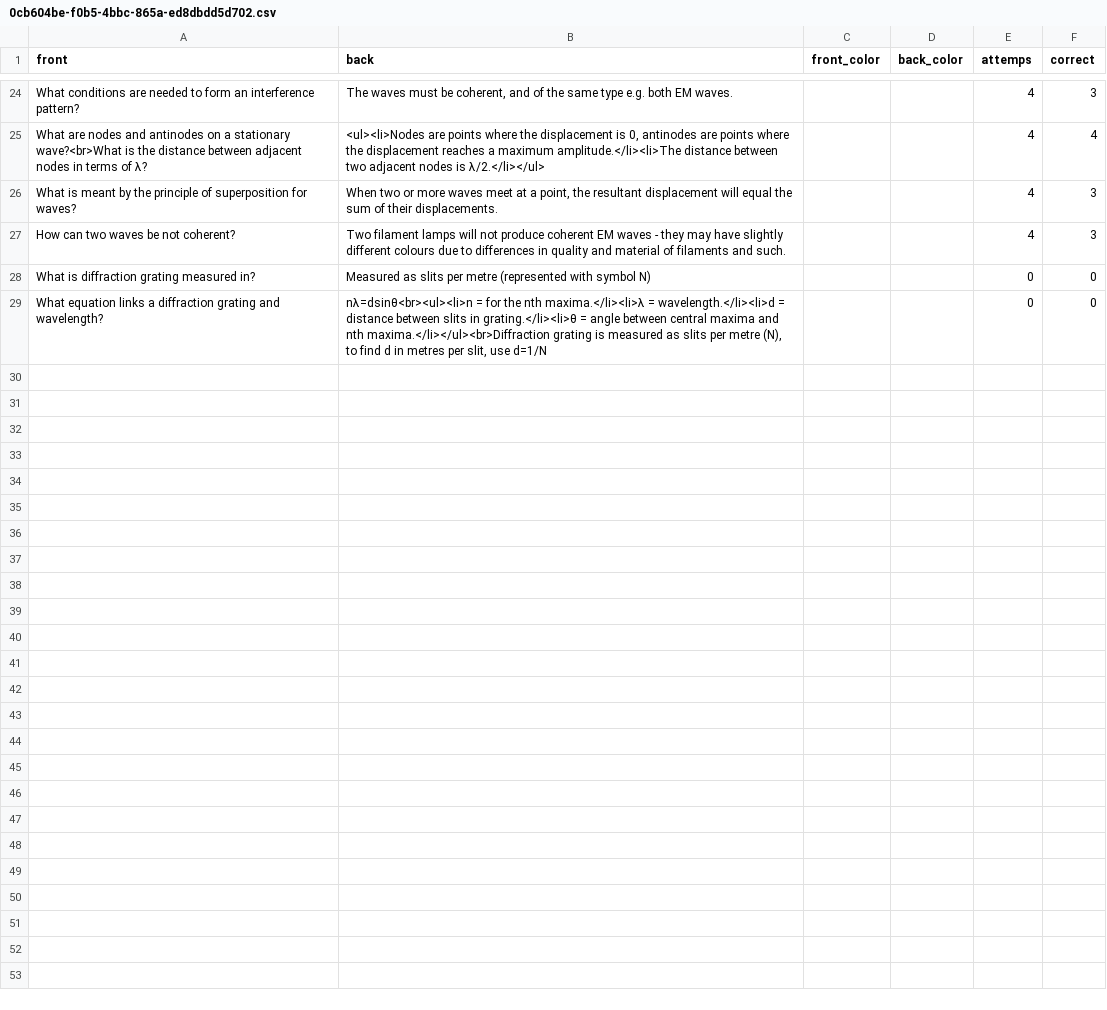
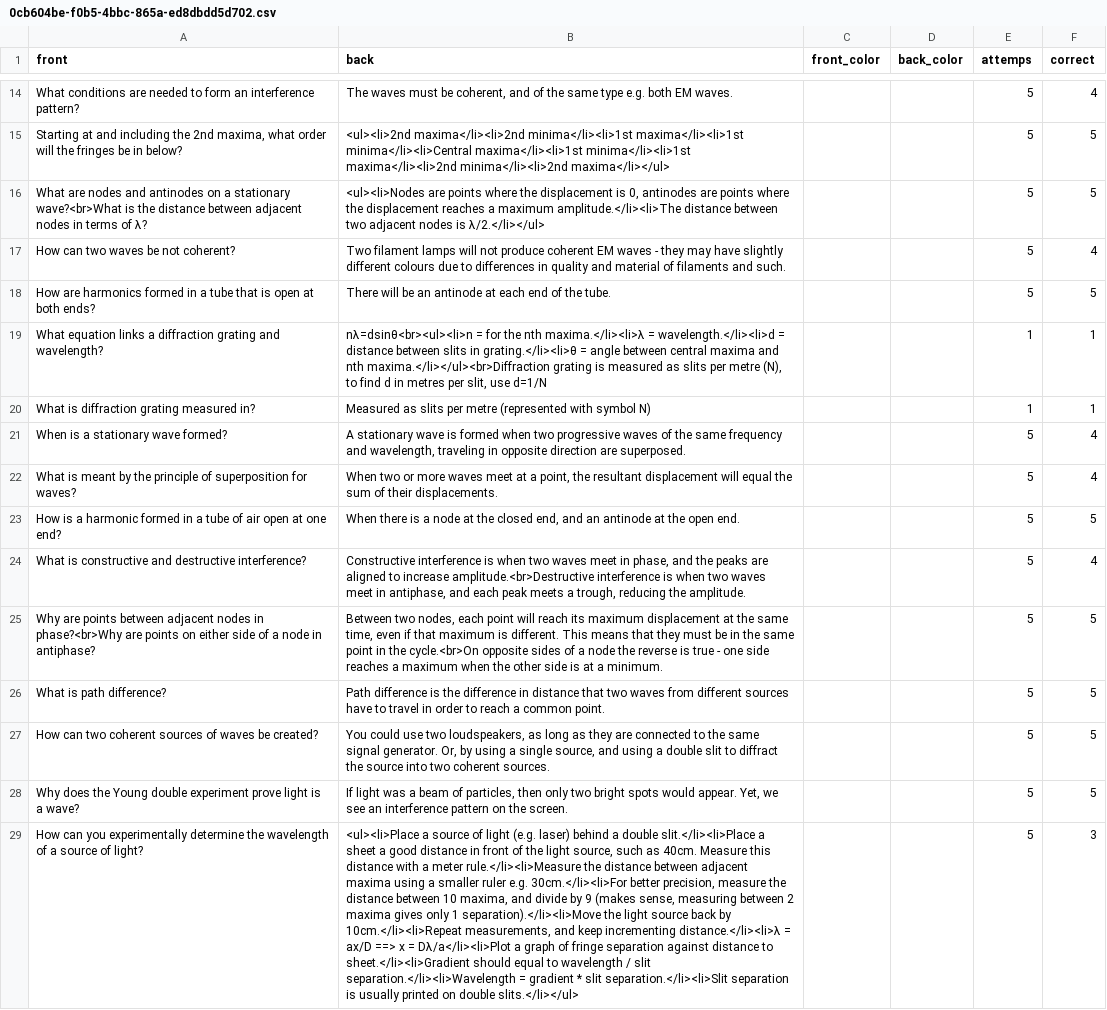
Before and after one commit to jcowdells/AceOfGrades, a CSV file: cards/packs/0cb604be-f0b5-4bbc-865a-ed8dbdd5d702.csv, drawn as a sheet; only a part is shown, gaps mark what is left out; removed rows and columns are numbered as before the commit, all else as after; the diff covers the shown part only; the diff names each change by its address in the sheet, - before the commit and + after, or states it on an @@ line.

```diff
--- a/cards/packs/0cb604be-f0b5-4bbc-865a-ed8dbdd5d702.csv
+++ b/cards/packs/0cb604be-f0b5-4bbc-865a-ed8dbdd5d702.csv
-E14 (attemps): 4
+E14 (attemps): 5
-F14 (correct): 3
+F14 (correct): 4
+row 15: Starting at and including the 2nd maxima, what order will the fringes be in below? | <ul><li>2nd maxima</li><li>2nd minima</li><li>1st maxima</li><li>1st minima</li><li>Central maxima</li><li>1st minima</li><li>1st maxima</li><li>2nd minima</li><li>2nd maxima</li></ul> |  |  | 5 | 5
-E16 (attemps): 4
+E16 (attemps): 5
-F16 (correct): 4
+F16 (correct): 5
-row 26: What is meant by the principle of superposition for waves? | When two or more waves meet at a point, the resultant displacement will equal the sum of their displacements. |  |  | 4 | 3
-E17 (attemps): 4
+E17 (attemps): 5
-F17 (correct): 3
+F17 (correct): 4
-row 28: What is diffraction grating measured in? | Measured as slits per metre (represented with symbol N) |  |  | 0 | 0
+row 18: How are harmonics formed in a tube that is open at both ends? | There will be an antinode at each end of the tube. |  |  | 5 | 5
-E19 (attemps): 0
+E19 (attemps): 1
-F19 (correct): 0
+F19 (correct): 1
+row 20: What is diffraction grating measured in? | Measured as slits per metre (represented with symbol N) |  |  | 1 | 1
+row 21: When is a stationary wave formed? | A stationary wave is formed when two progressive waves of the same frequency and wavelength, traveling in opposite direction are superposed. |  |  | 5 | 4
+row 22: What is meant by the principle of superposition for waves? | When two or more waves meet at a point, the resultant displacement will equal the sum of their displacements. |  |  | 5 | 4
+row 23: How is a harmonic formed in a tube of air open at one end? | When there is a node at the closed end, and an antinode at the open end. |  |  | 5 | 5
+row 24: What is constructive and destructive interference? | Constructive interference is when two waves meet in phase, and the peaks are aligned to increase amplitude.<br>Destructive interference is when two waves meet in antiphase, and each peak meets a trough, reducing the amplitude. |  |  | 5 | 4
+row 25: Why are points between adjacent nodes in phase?<br>Why are points on either side of a node in antiphase? | Between two nodes, each point will reach its maximum displacement at the same time, even if that maximum is different. This means that they must be in the same point in the cycle.<br>On opposite sides of a node the reverse is true - one side reaches a maximum when the other side is at a minimum. |  |  | 5 | 5
+row 26: What is path difference? | Path difference is the difference in distance that two waves from different sources have to travel in order to reach a common point. |  |  | 5 | 5
+row 27: How can two coherent sources of waves be created? | You could use two loudspeakers, as long as they are connected to the same signal generator. Or, by using a single source, and using a double slit to diffract the source into two coherent sources. |  |  | 5 | 5
+row 28: Why does the Young double experiment prove light is a wave? | If light was a beam of particles, then only two bright spots would appear. Yet, we see an interference pattern on the screen. |  |  | 5 | 5
+row 29: How can you experimentally determine the wavelength of a source of light? | <ul><li>Place a source of light (e.g. laser) behind a double slit.</li><li>Place a sheet a good distance in front of the light source, such as 40cm. Measure this distance with a meter rule.</li><li>Measure the distance between adjacent maxima using a smaller ruler e.g. 30cm.</li><li>For better precision, measure the distance between 10 maxima, and divide by 9 (makes sense, measuring between 2 maxima gives only 1 separation).</li><li>Move the light source back by 10cm.</li><li>Repeat measurements, and keep incrementing distance.</li><li>λ = ax/D ==> x = Dλ/a</li><li>Plot a graph of fringe separation against distance to sheet.</li><li>Gradient should equal to wavelength / slit separation.</li><li>Wavelength = gradient * slit separation.</li><li>Slit separation is usually printed on double slits.</li></ul> |  |  | 5 | 3
```
Also changed, not shown: 7 added rows, 17 removed rows and 9 edited cells elsewhere in this file, cards/packs/132e9a5c-7308-425c-8518-3a54278e354e.csv, cards/packs/750ae498-1f4f-4a0b-afba-a65972afb80c.csv, 4 other files.
